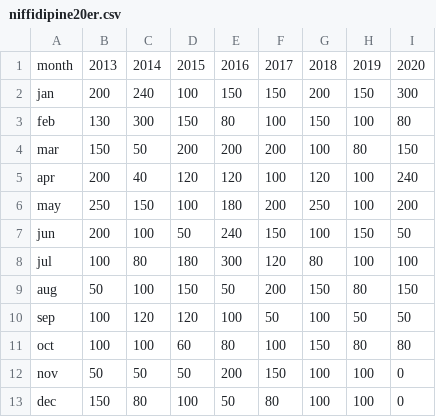
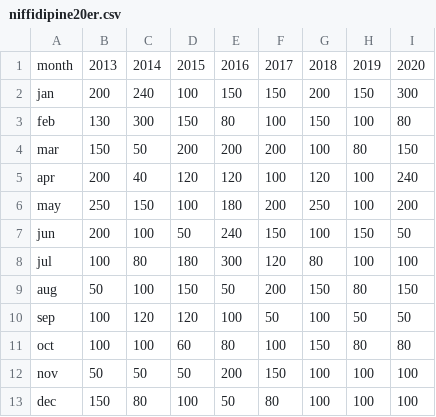
Before and after one commit to tharuash/medpredictor-model, a CSV file: niffidipine20er.csv, drawn as a sheet.

```diff
--- a/niffidipine20er.csv
+++ b/niffidipine20er.csv
@@ -11,3 +11,3 @@ sep,100,120,120,100,50,100,50,50
 oct,100,100,60,80,100,150,80,80
-nov,50,50,50,200,150,100,100,0
-dec,150,80,100,50,80,100,100,0
+nov,50,50,50,200,150,100,100,100
+dec,150,80,100,50,80,100,100,100
```
Also changed, not shown: adorastatin10mg.csv, aspirin75mg.csv, 4 other files.
